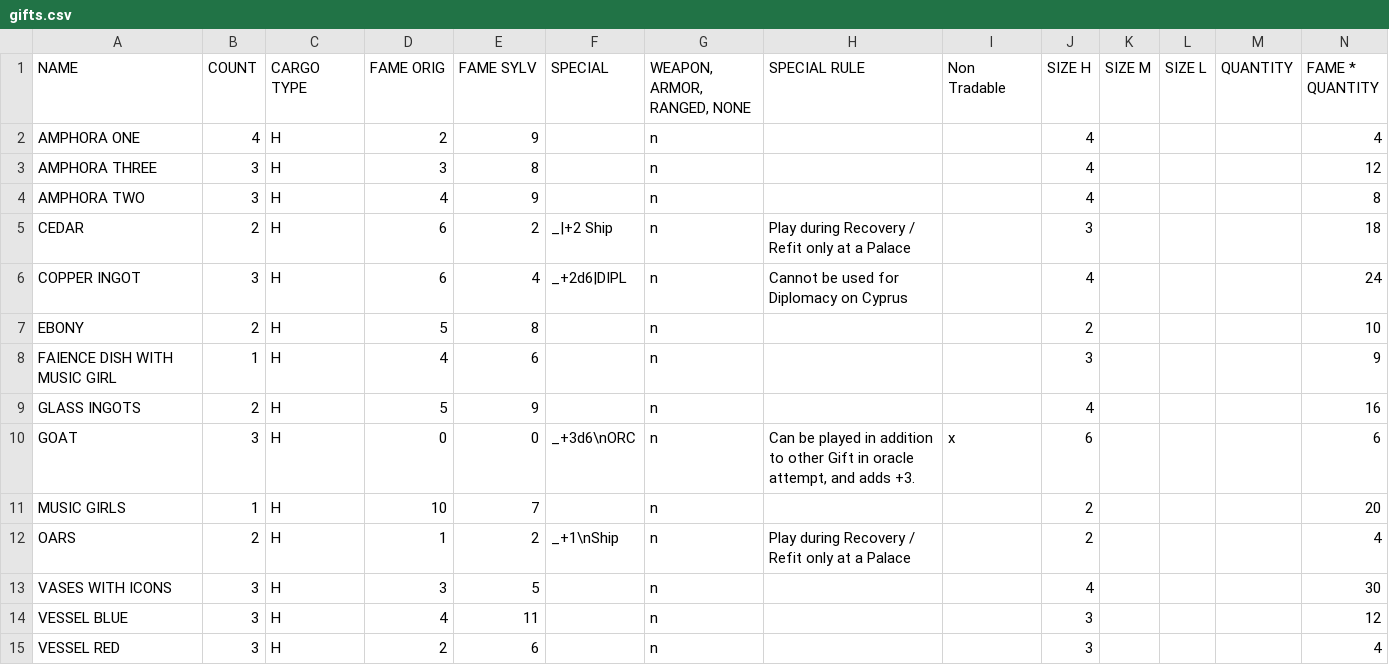
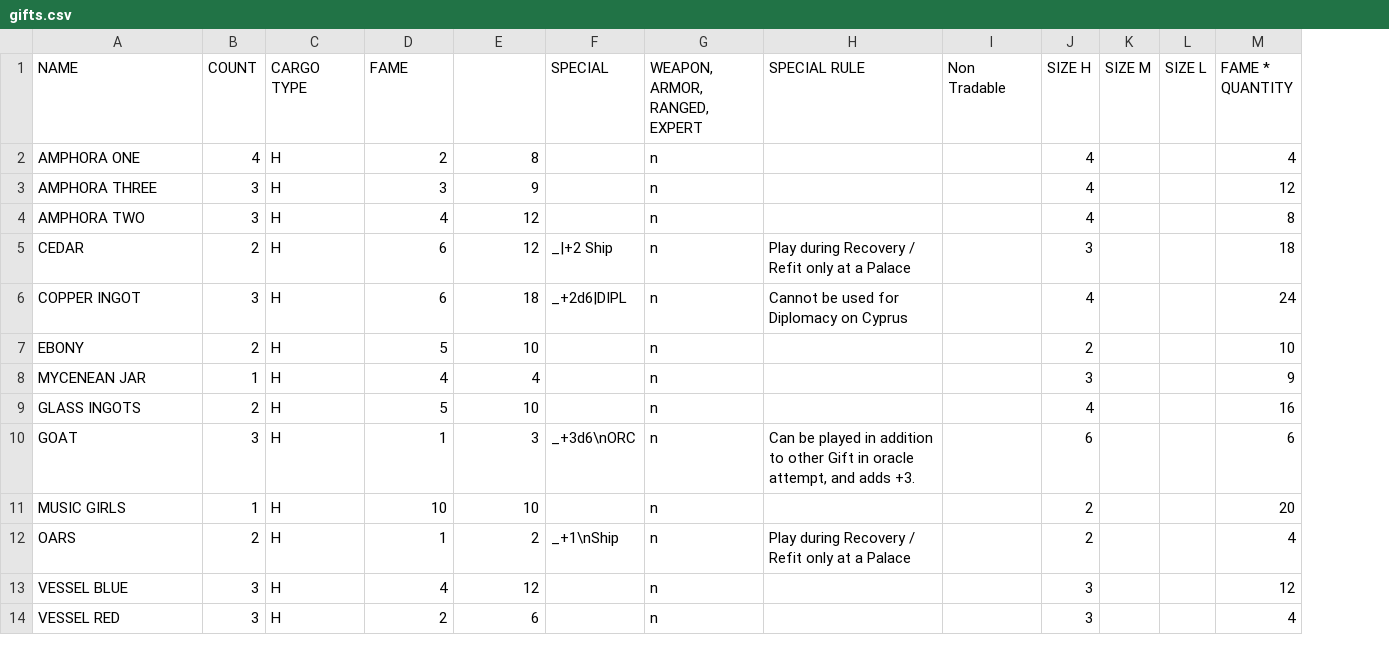
Before and after one commit to SylvanFranklin/stormy, a CSV file: raw_spreadsheet_data/gifts.csv, drawn as a sheet; only a part is shown; removed rows and columns are numbered as before the commit, all else as after; the diff covers the shown part only; the diff names each change by its address in the sheet, - before the commit and + after, or states it on an @@ line.

```diff
--- a/raw_spreadsheet_data/gifts.csv
+++ b/raw_spreadsheet_data/gifts.csv
-column M (QUANTITY), empty
-D1: FAME ORIG
+D1: FAME
-E1: FAME SYLV
+E1: (empty)
-G1: WEAPON, ARMOR, RANGED, NONE
+G1: WEAPON, ARMOR, RANGED, EXPERT
-E2: 9
+E2: 8
-E3: 8
+E3: 9
-E4: 9
+E4: 12
-E5: 2
+E5: 12
-E6: 4
+E6: 18
-E7: 8
+E7: 10
-A8 (NAME): FAIENCE DISH WITH MUSIC GIRL
+A8 (NAME): MYCENEAN JAR
-E8: 6
+E8: 4
-E9: 9
+E9: 10
-D10 (FAME): 0
+D10 (FAME): 1
-E10: 0
+E10: 3
-I10 (Non Tradable): x
+I10 (Non Tradable): (empty)
-E11: 7
+E11: 10
-row 13: VASES WITH ICONS | 3 | H | 3 | 5 |  | n |  |  | 4 |  |  |  | 30
-E13: 11
+E13: 12
```
Also changed, not shown: 7 added rows, 1 removed row and 52 edited cells elsewhere in this file, raw_spreadsheet_data/hospitality.csv, raw_spreadsheet_data/themes.csv.
